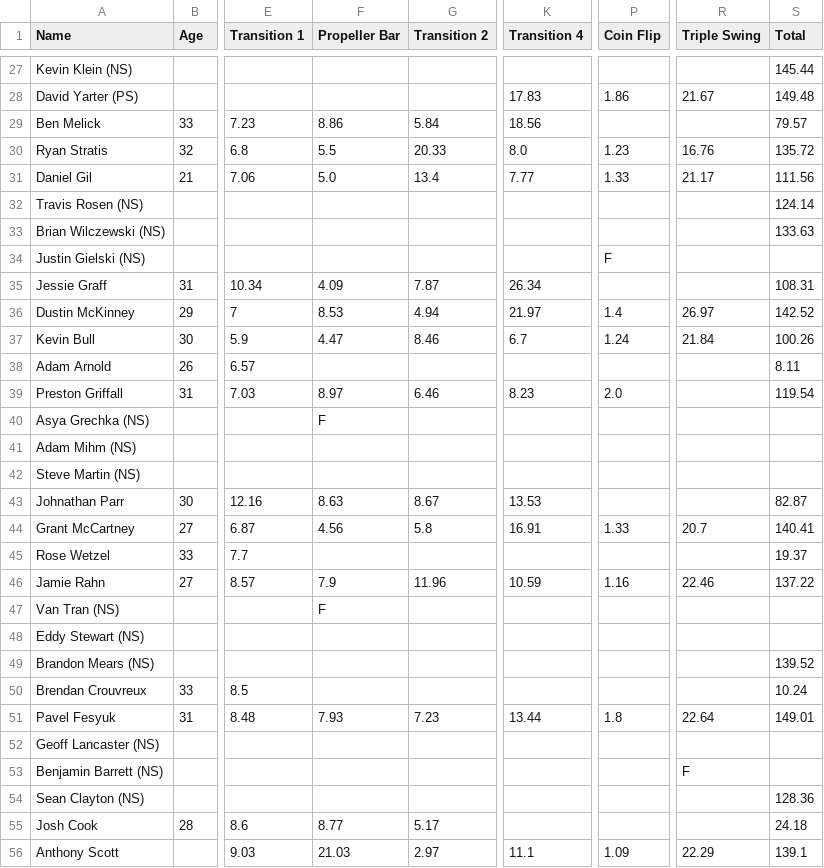
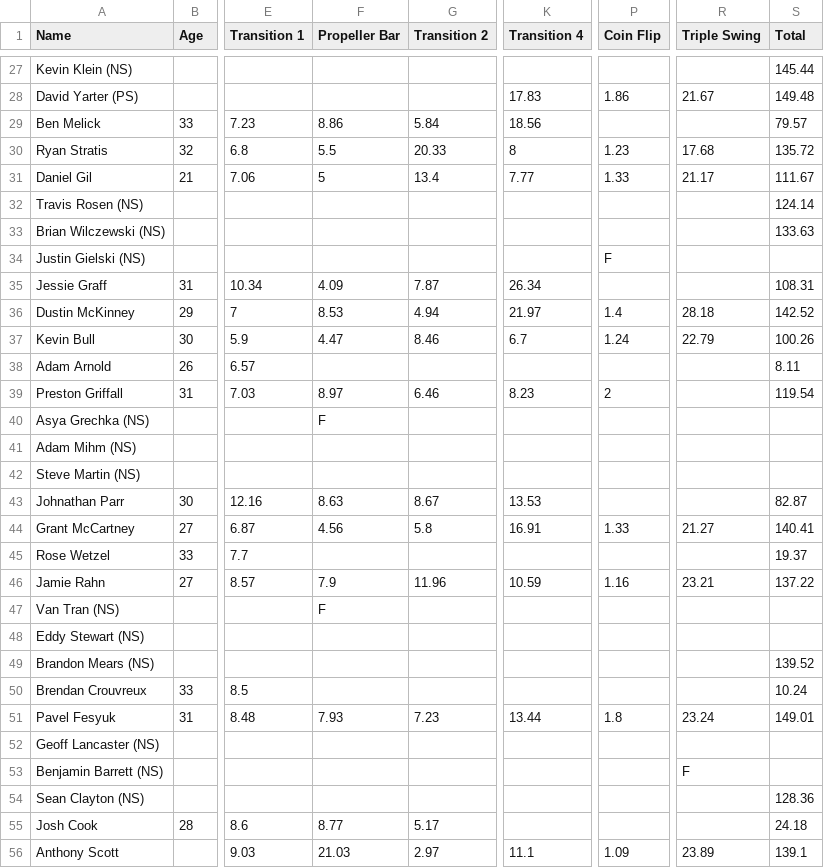
Before and after one commit to The57thPick/ninja, a CSV file: data/csv/season7/3/Stage-1-7.csv, drawn as a sheet; only a part is shown, gaps mark what is left out; the diff covers the shown part only; the diff names each change by its address in the sheet, - before the commit and + after, or states it on an @@ line.

```diff
--- a/data/csv/season7/3/Stage-1-7.csv
+++ b/data/csv/season7/3/Stage-1-7.csv
-K30 (Transition 4): 8.0
+K30 (Transition 4): 8
-R30 (Triple Swing): 16.76
+R30 (Triple Swing): 17.68
-F31 (Propeller Bar): 5.0
+F31 (Propeller Bar): 5
-S31 (Total): 111.56
+S31 (Total): 111.67
-R36 (Triple Swing): 26.97
+R36 (Triple Swing): 28.18
-R37 (Triple Swing): 21.84
+R37 (Triple Swing): 22.79
-P39 (Coin Flip): 2.0
+P39 (Coin Flip): 2
-R44 (Triple Swing): 20.7
+R44 (Triple Swing): 21.27
-R46 (Triple Swing): 22.46
+R46 (Triple Swing): 23.21
-R51 (Triple Swing): 22.64
+R51 (Triple Swing): 23.24
-R56 (Triple Swing): 22.29
+R56 (Triple Swing): 23.89
```
Also changed, not shown: 17 edited cells elsewhere in this file, data/csv/season7/1/Venice-Qualifying-7.csv, data/csv/season7/2/Orlando-Finals-7.csv, 9 other files.
